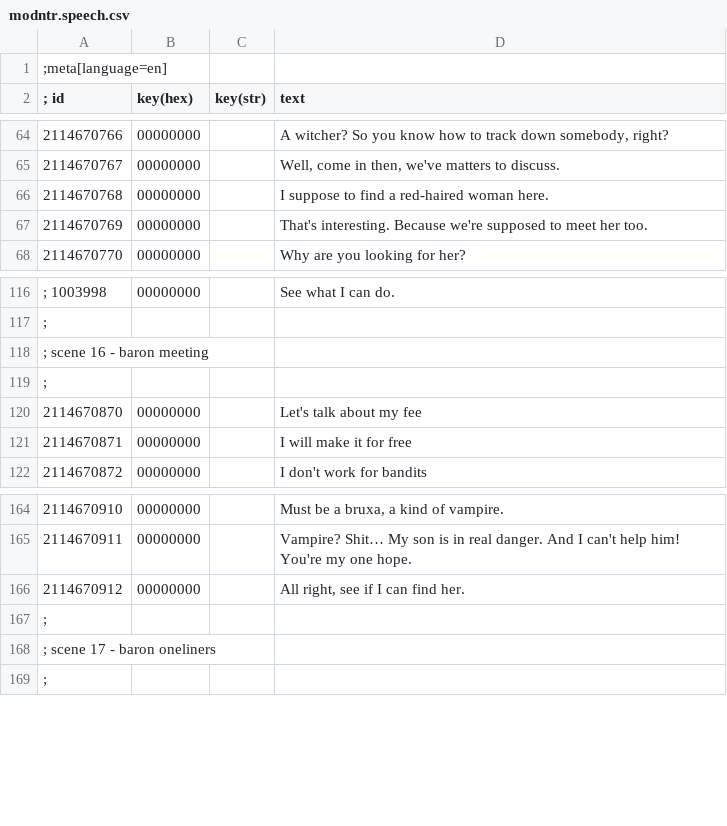
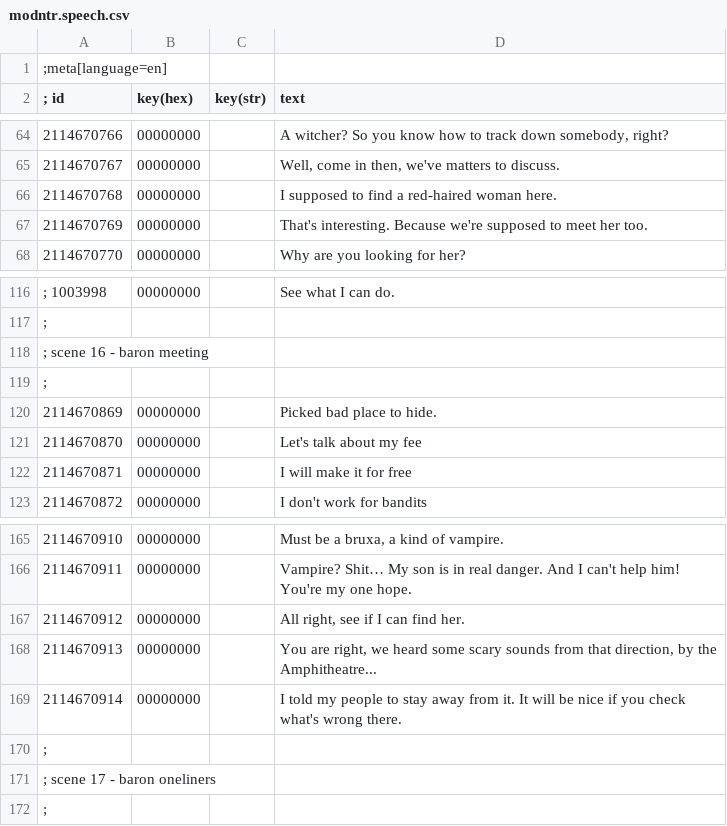
Before and after one commit to nikich340/w3.A-Night-to-Remember, a CSV file: speech/modntr.speech.csv, drawn as a sheet; only a part is shown, gaps mark what is left out.

```diff
--- a/speech/modntr.speech.csv
+++ b/speech/modntr.speech.csv
@@ -65,3 +65,3 @@
 2114670767|00000000||Well, come in then, we've matters to discuss.
-2114670768|00000000||I suppose to find a red-haired woman here.
+2114670768|00000000||I supposed to find a red-haired woman here.
 2114670769|00000000||That's interesting. Because we're supposed to meet her too.
@@ -119,2 +119,3 @@
 ;
+2114670869|00000000||Picked bad place to hide.
 2114670870|00000000||Let's talk about my fee
@@ -166,2 +167,4 @@
 2114670912|00000000||All right, see if I can find her.
+2114670913|00000000||You are right, we heard some scary sounds from that direction, by the Amphitheatre...
+2114670914|00000000||I told my people to stay away from it. It will be nice if you check what's wrong there.
 ;
```
Also changed, not shown: 37 other files.
